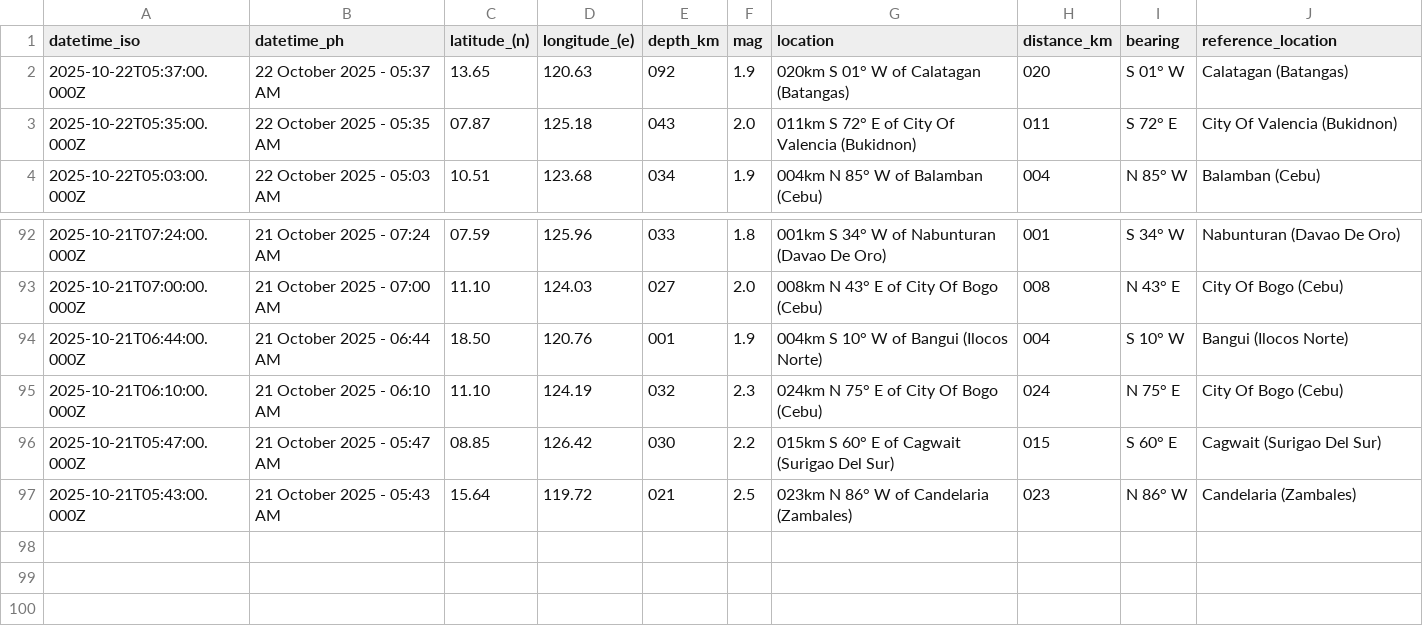
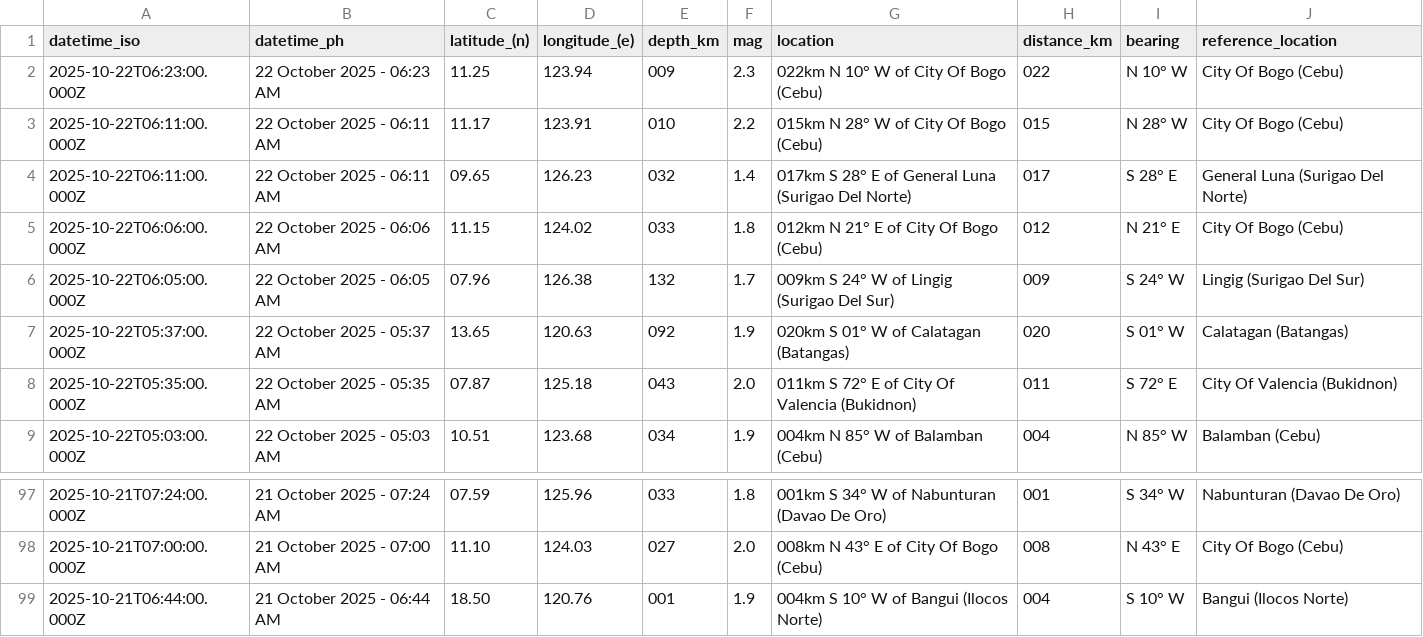
Before and after one commit to Waytii/chamthesleeptalker, a CSV file: earthquakes_past_24_hours.csv, drawn as a sheet; only a part is shown, gaps mark what is left out.

```diff
--- a/earthquakes_past_24_hours.csv
+++ b/earthquakes_past_24_hours.csv
@@ -1,2 +1,7 @@
 datetime_iso,datetime_ph,latitude_(n),longitude_(e),depth_km,mag,location,distance_km,bearing,reference_location
+2025-10-22T06:23:00.000Z,22 October 2025 - 06:23 AM,11.25,123.94,009,2.3,022km N 10° W of City Of Bogo (Cebu),022,N 10° W,City Of Bogo (Cebu)
+2025-10-22T06:11:00.000Z,22 October 2025 - 06:11 AM,11.17,123.91,010,2.2,015km N 28° W of City Of Bogo (Cebu),015,N 28° W,City Of Bogo (Cebu)
+2025-10-22T06:11:00.000Z,22 October 2025 - 06:11 AM,09.65,126.23,032,1.4,017km S 28° E of General Luna (Surigao Del Norte),017,S 28° E,General Luna (Surigao Del Norte)
+2025-10-22T06:06:00.000Z,22 October 2025 - 06:06 AM,11.15,124.02,033,1.8,012km N 21° E of City Of Bogo (Cebu),012,N 21° E,City Of Bogo (Cebu)
+2025-10-22T06:05:00.000Z,22 October 2025 - 06:05 AM,07.96,126.38,132,1.7,009km S 24° W of Lingig (Surigao Del Sur),009,S 24° W,Lingig (Surigao Del Sur)
 2025-10-22T05:37:00.000Z,22 October 2025 - 05:37 AM,13.65,120.63,092,1.9,020km S 01° W of Calatagan (Batangas),020,S 01° W,Calatagan (Batangas)
@@ -94,4 +99 @@ datetime_iso,datetime_ph,latitude_(n),longitude_(e),depth_km,mag,location,distan
 2025-10-21T06:44:00.000Z,21 October 2025 - 06:44 AM,18.50,120.76,001,1.9,004km S 10° W of Bangui (Ilocos Norte),004,S 10° W,Bangui (Ilocos Norte)
-2025-10-21T06:10:00.000Z,21 October 2025 - 06:10 AM,11.10,124.19,032,2.3,024km N 75° E of City Of Bogo (Cebu),024,N 75° E,City Of Bogo (Cebu)
-2025-10-21T05:47:00.000Z,21 October 2025 - 05:47 AM,08.85,126.42,030,2.2,015km S 60° E of Cagwait (Surigao Del Sur),015,S 60° E,Cagwait (Surigao Del Sur)
-2025-10-21T05:43:00.000Z,21 October 2025 - 05:43 AM,15.64,119.72,021,2.5,023km N 86° W of Candelaria (Zambales),023,N 86° W,Candelaria (Zambales)
```
Also changed, not shown: earthquakes.csv, earthquakes_past_7_days.csv, 5 other files.
